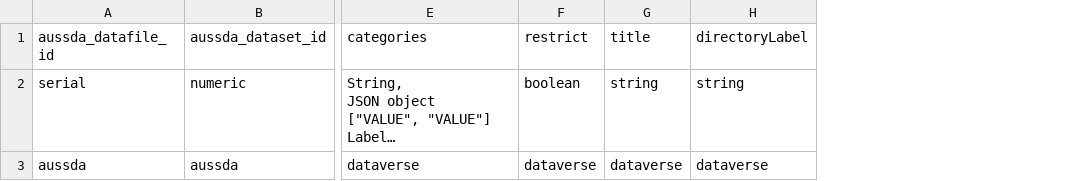
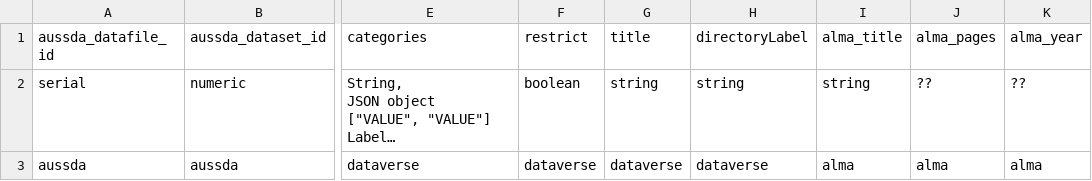
Before and after one commit to AUSSDA/pyDataverse_templates, a CSV file: csv/template_datafiles.csv, drawn as a sheet; only a part is shown, gaps mark what is left out; long unchanged cells end in …; the diff names each change by its address in the sheet, - before the commit and + after, or states it on an @@ line.

Commit message:
add alma attributes

```diff
--- a/csv/template_datafiles.csv
+++ b/csv/template_datafiles.csv
+column I (alma_title), rows 2-3: string | alma
+column J (alma_pages), rows 2-3: ?? | alma
+column K (alma_year), rows 2-3: ?? | alma
```
